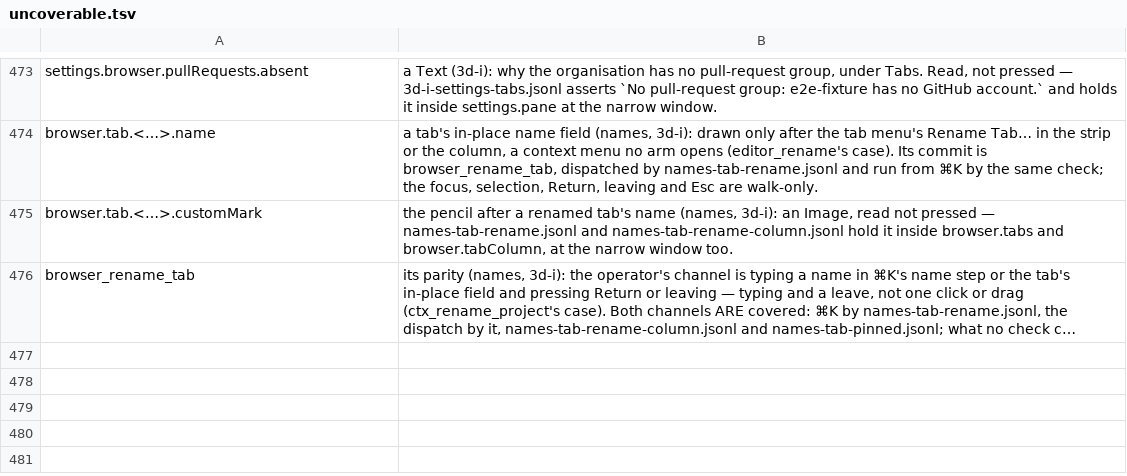
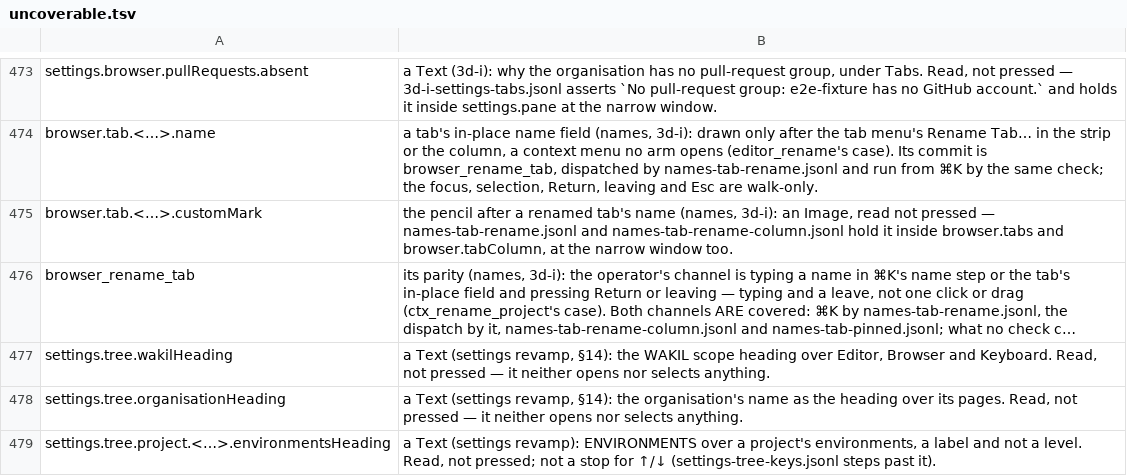
Before and after one commit to yehia-khalil/wakil, a TSV file: e2e/checks/uncoverable.tsv, drawn as a sheet; only a part is shown, gaps mark what is left out; long unchanged cells end in …; the diff names each change by its address in the sheet, - before the commit and + after, or states it on an @@ line.

Commit message:
settings: the tree by scope — WAKIL, the organisation, PROJECTS with ENVIRONMENTS and a production dot; Accounts, Quick tasks, Browsing data and Speech pages; checks follow the moved controls

```diff
--- a/e2e/checks/uncoverable.tsv
+++ b/e2e/checks/uncoverable.tsv
+row 477: settings.tree.wakilHeading | a Text (settings revamp, §14): the WAKIL scope heading over Editor, Browser and Keyboard. Read, not pressed — it neither opens nor selects anything.
+row 478: settings.tree.organisationHeading | a Text (settings revamp, §14): the organisation's name as the heading over its pages. Read, not pressed — it neither opens nor selects anything.
+row 479: settings.tree.project.<…>.environmentsHeading | a Text (settings revamp): ENVIRONMENTS over a project's environments, a label and not a level. Read, not pressed; not a stop for ↑/↓ (settings-tree-keys.jsonl steps past it).
```
Also changed, not shown: 26 other files.
